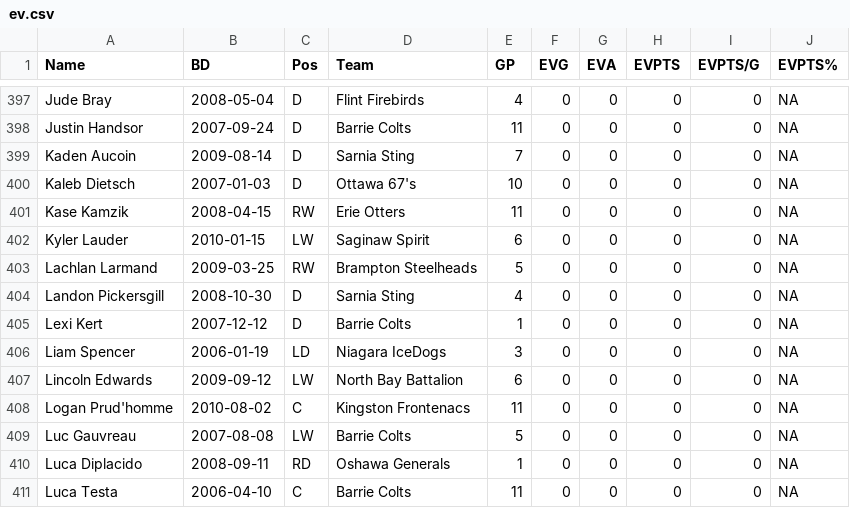
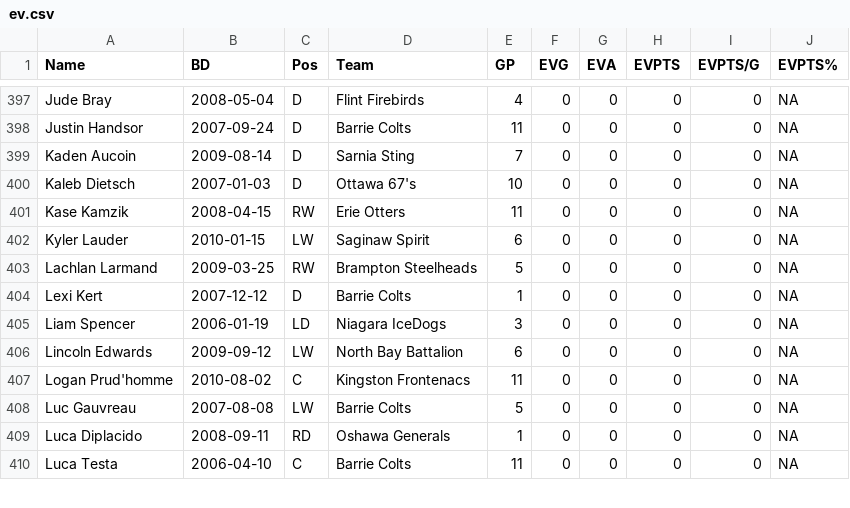
Before and after one commit to NoahCornish/OHLDataHub, a CSV file: data/current/ev.csv, drawn as a sheet; only a part is shown, gaps mark what is left out; the diff names each change by its address in the sheet, - before the commit and + after, or states it on an @@ line.

```diff
--- a/data/current/ev.csv
+++ b/data/current/ev.csv
-row 404: Landon Pickersgill | 2008-10-30 | D | Sarnia Sting | 4 | 0 | 0 | 0 | 0 | NA
```
Also changed, not shown: data/current/draft.csv, data/current/goalies.csv, 4 other files.
